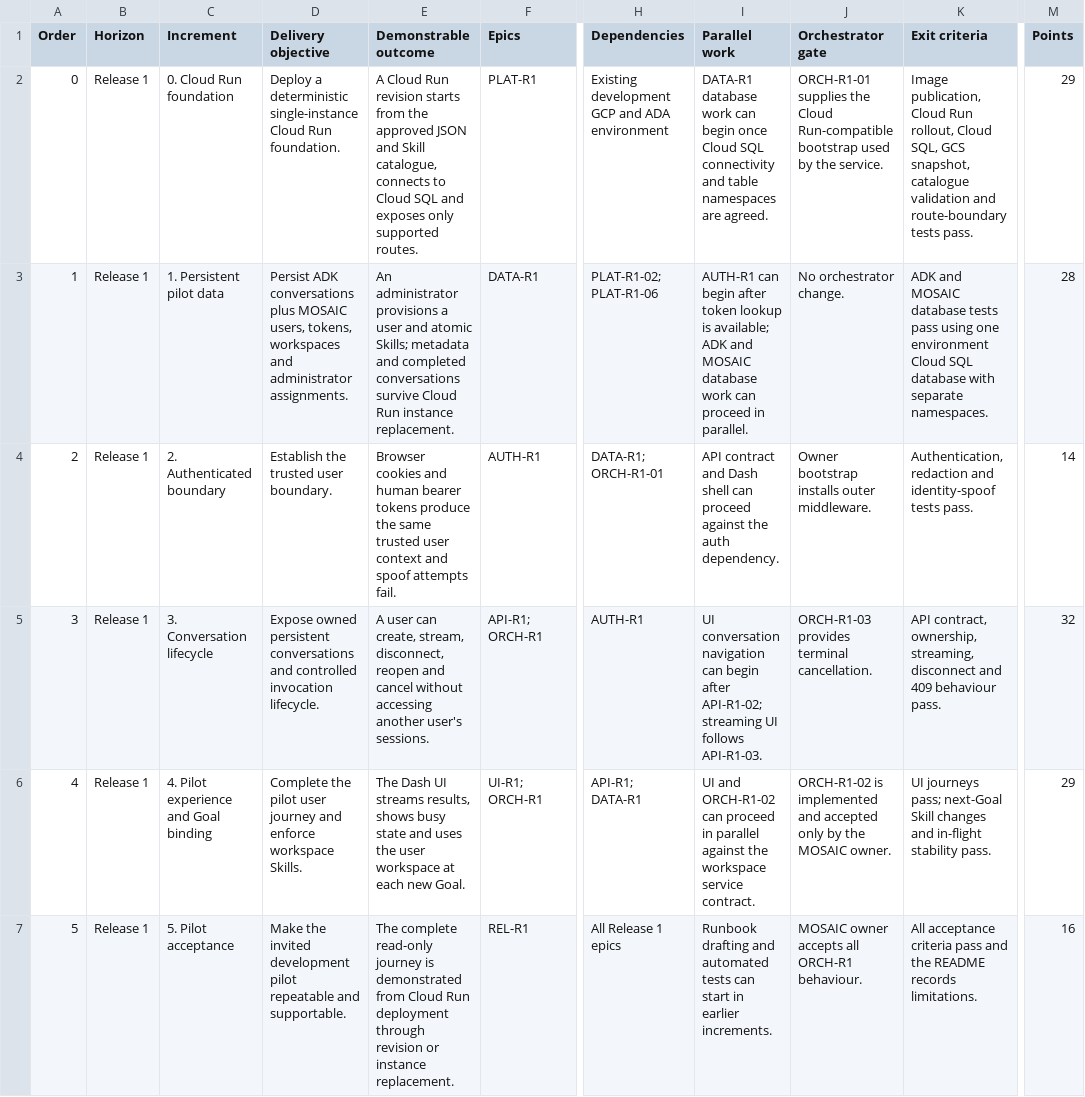
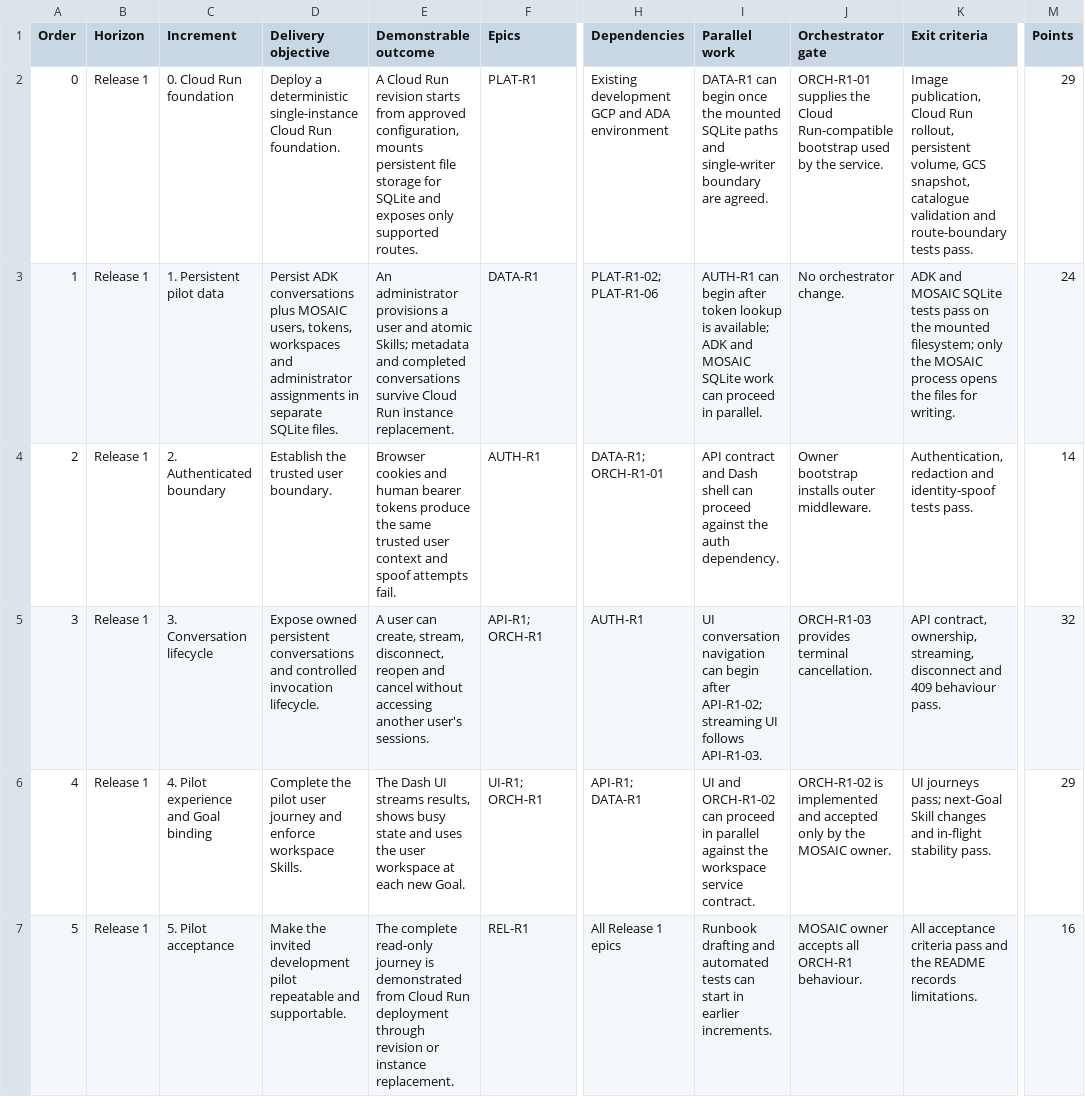
Before and after one commit to gruffy-dev/test, a CSV file: roadmap.csv, drawn as a sheet; only a part is shown, gaps mark what is left out; the diff covers the shown part only; the diff names each change by its address in the sheet, - before the commit and + after, or states it on an @@ line.

```diff
--- a/roadmap.csv
+++ b/roadmap.csv
-E2 (Demonstrable outcome): …starts from the approved JSON and Skill catalogue, connects to Cloud SQL and exposes…
+E2 (Demonstrable outcome): …starts from approved configuration, mounts persistent file storage for SQLite and exposes…
-I2 (Parallel work): DATA-R1 database work can begin once Cloud SQL connectivity and table namespaces are agreed.
+I2 (Parallel work): DATA-R1 can begin once the mounted SQLite paths and single-writer boundary are agreed.
-K2 (Exit criteria): …Run rollout, Cloud SQL, GCS snapshot,…
+K2 (Exit criteria): …Run rollout, persistent volume, GCS snapshot,…
-D3 (Delivery objective): …and administrator assignments.
+D3 (Delivery objective): …and administrator assignments in separate SQLite files.
-I3 (Parallel work): …and MOSAIC database work can…
+I3 (Parallel work): …and MOSAIC SQLite work can…
-K3 (Exit criteria): …and MOSAIC database tests pass using one environment Cloud SQL database with separate namespaces.
+K3 (Exit criteria): …and MOSAIC SQLite tests pass on the mounted filesystem; only the MOSAIC process opens the files for writing.
-M3 (Points): 28
+M3 (Points): 24
```
Also changed, not shown: 9 edited cells elsewhere in this file, decisions.csv, epics.csv, 4 other files.
